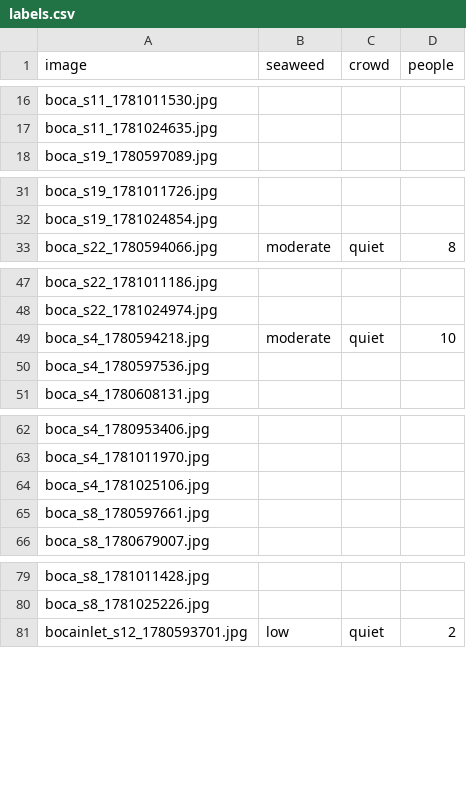
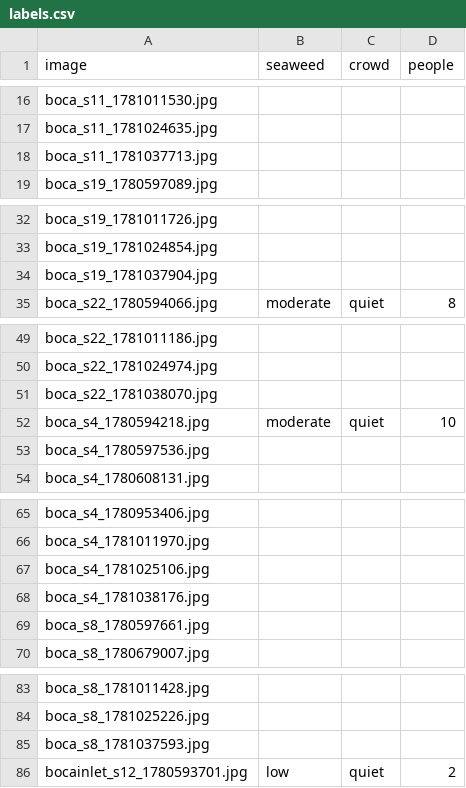
Before and after one commit to jayfrid-bot/bocabeach, a CSV file: eval/labels.csv, drawn as a sheet; only a part is shown, gaps mark what is left out; the diff covers the shown part only.

```diff
--- a/eval/labels.csv
+++ b/eval/labels.csv
@@ -17,2 +17,3 @@ boca_s11_1781011530.jpg,,,
 boca_s11_1781024635.jpg,,,
+boca_s11_1781037713.jpg,,,
 boca_s19_1780597089.jpg,,,
@@ -32,2 +33,3 @@ boca_s19_1781011726.jpg,,,
 boca_s19_1781024854.jpg,,,
+boca_s19_1781037904.jpg,,,
 boca_s22_1780594066.jpg,moderate,quiet,8
@@ -48,2 +50,3 @@ boca_s22_1781011186.jpg,,,
 boca_s22_1781024974.jpg,,,
+boca_s22_1781038070.jpg,,,
 boca_s4_1780594218.jpg,moderate,quiet,10
@@ -64,2 +67,3 @@ boca_s4_1781011970.jpg,,,
 boca_s4_1781025106.jpg,,,
+boca_s4_1781038176.jpg,,,
 boca_s8_1780597661.jpg,,,
@@ -80,2 +84,3 @@ boca_s8_1781011428.jpg,,,
 boca_s8_1781025226.jpg,,,
+boca_s8_1781037593.jpg,,,
 bocainlet_s12_1780593701.jpg,low,quiet,2
```
Also changed, not shown: 4 added rows elsewhere in this file, eval/manifest.csv, eval/predictions.csv, 11 other files.
